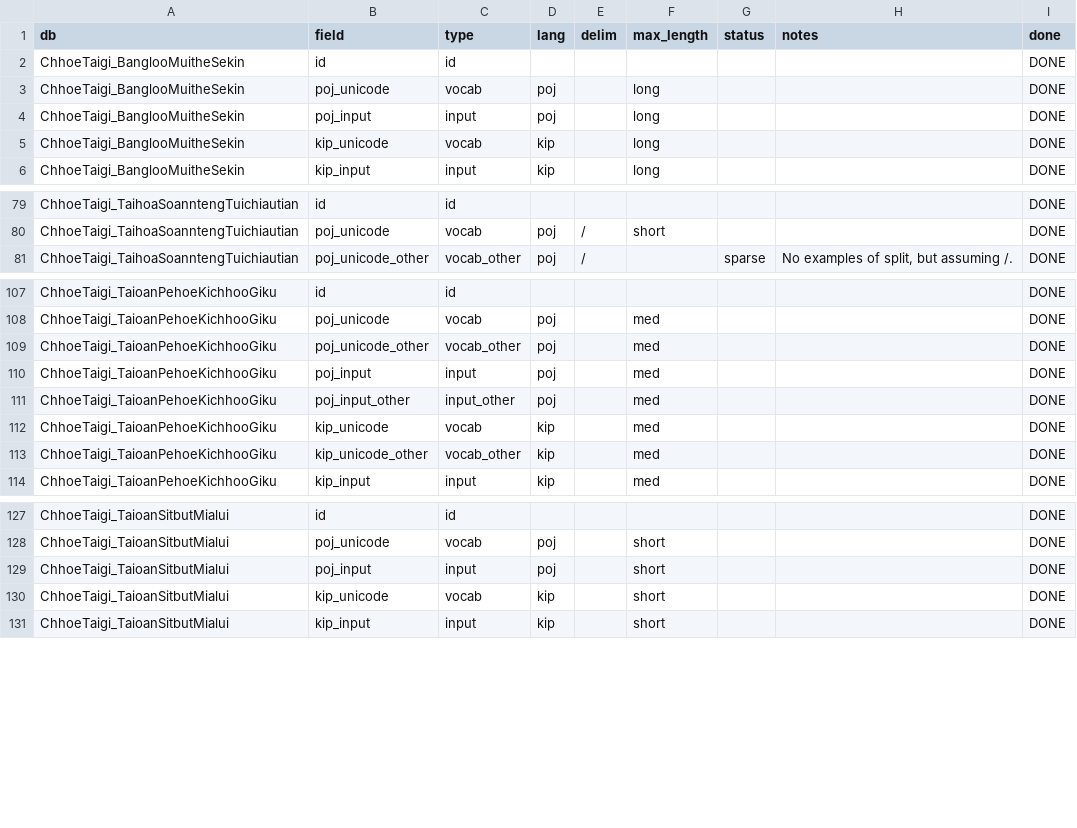
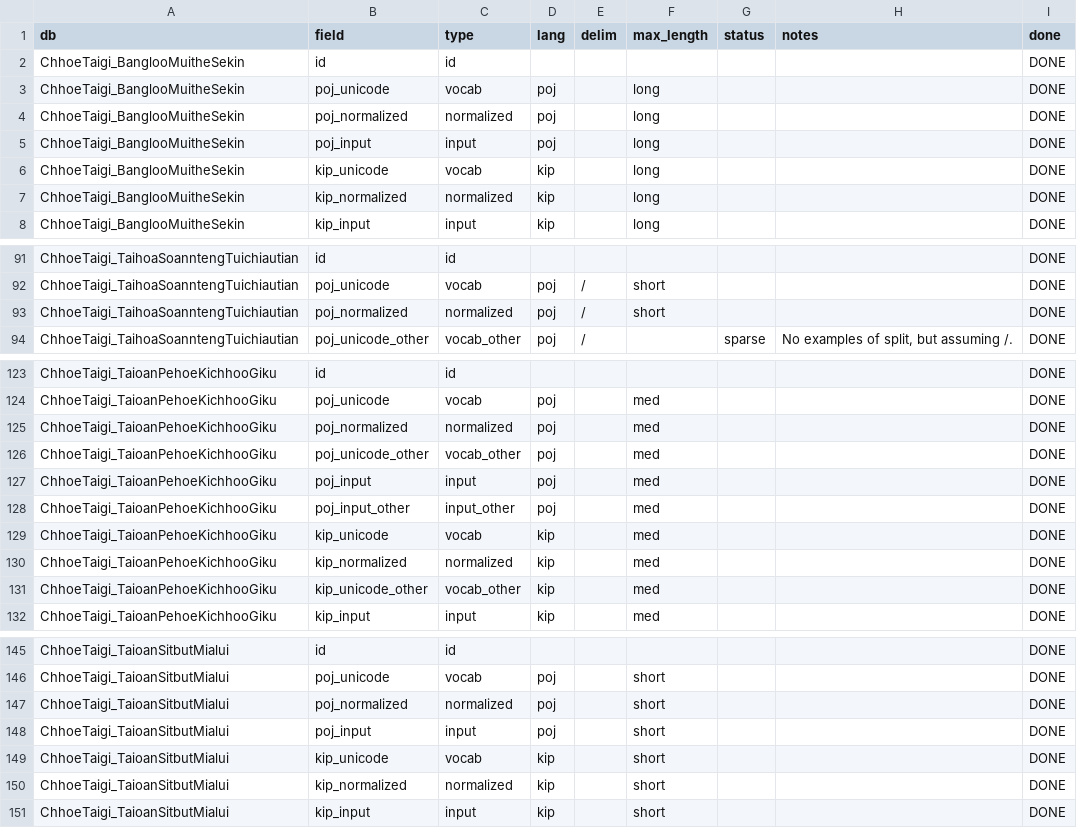
Before and after one commit to MrAwesome/Liburry, a CSV file: public/db/field_classification.csv, drawn as a sheet; only a part is shown, gaps mark what is left out; the diff covers the shown part only.

Commit message:
Add normalized to CSV, greatly improve state handling of classification handler

```diff
--- a/public/db/field_classification.csv
+++ b/public/db/field_classification.csv
@@ -3,4 +3,6 @@ ChhoeTaigi_BanglooMuitheSekin,id,id,,,,,,DONE
 ChhoeTaigi_BanglooMuitheSekin,poj_unicode,vocab,poj,,long,,,DONE
+ChhoeTaigi_BanglooMuitheSekin,poj_normalized,normalized,poj,,long,,,DONE
 ChhoeTaigi_BanglooMuitheSekin,poj_input,input,poj,,long,,,DONE
 ChhoeTaigi_BanglooMuitheSekin,kip_unicode,vocab,kip,,long,,,DONE
+ChhoeTaigi_BanglooMuitheSekin,kip_normalized,normalized,kip,,long,,,DONE
 ChhoeTaigi_BanglooMuitheSekin,kip_input,input,kip,,long,,,DONE
@@ -80,2 +92,3 @@ ChhoeTaigi_TaihoaSoanntengTuichiautian,id,id,,,,,,DONE
 ChhoeTaigi_TaihoaSoanntengTuichiautian,poj_unicode,vocab,poj,/,short,,,DONE
+ChhoeTaigi_TaihoaSoanntengTuichiautian,poj_normalized,normalized,poj,/,short,,,DONE
 ChhoeTaigi_TaihoaSoanntengTuichiautian,poj_unicode_other,vocab_other,poj,/,,sparse,"No examples of split, but assuming /.",DONE
@@ -108,2 +124,3 @@ ChhoeTaigi_TaioanPehoeKichhooGiku,id,id,,,,,,DONE
 ChhoeTaigi_TaioanPehoeKichhooGiku,poj_unicode,vocab,poj,,med,,,DONE
+ChhoeTaigi_TaioanPehoeKichhooGiku,poj_normalized,normalized,poj,,med,,,DONE
 ChhoeTaigi_TaioanPehoeKichhooGiku,poj_unicode_other,vocab_other,poj,,med,,,DONE
@@ -112,2 +129,3 @@ ChhoeTaigi_TaioanPehoeKichhooGiku,poj_input_other,input_other,poj,,med,,,DONE
 ChhoeTaigi_TaioanPehoeKichhooGiku,kip_unicode,vocab,kip,,med,,,DONE
+ChhoeTaigi_TaioanPehoeKichhooGiku,kip_normalized,normalized,kip,,med,,,DONE
 ChhoeTaigi_TaioanPehoeKichhooGiku,kip_unicode_other,vocab_other,kip,,med,,,DONE
@@ -128,4 +146,6 @@ ChhoeTaigi_TaioanSitbutMialui,id,id,,,,,,DONE
 ChhoeTaigi_TaioanSitbutMialui,poj_unicode,vocab,poj,,short,,,DONE
+ChhoeTaigi_TaioanSitbutMialui,poj_normalized,normalized,poj,,short,,,DONE
 ChhoeTaigi_TaioanSitbutMialui,poj_input,input,poj,,short,,,DONE
 ChhoeTaigi_TaioanSitbutMialui,kip_unicode,vocab,kip,,short,,,DONE
+ChhoeTaigi_TaioanSitbutMialui,kip_normalized,normalized,kip,,short,,,DONE
 ChhoeTaigi_TaioanSitbutMialui,kip_input,input,kip,,short,,,DONE
```
Also changed, not shown: 13 added rows elsewhere in this file, 15 other files.
